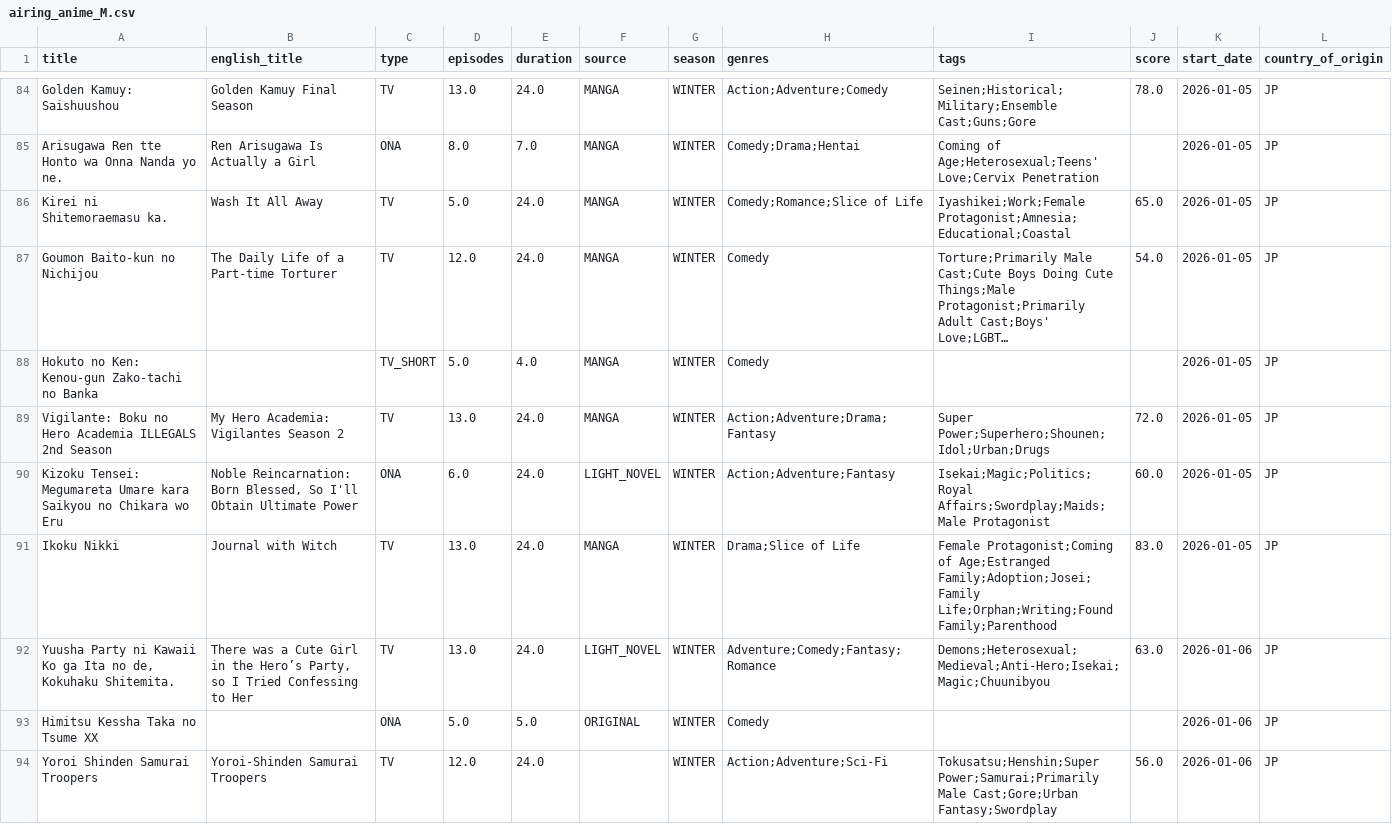
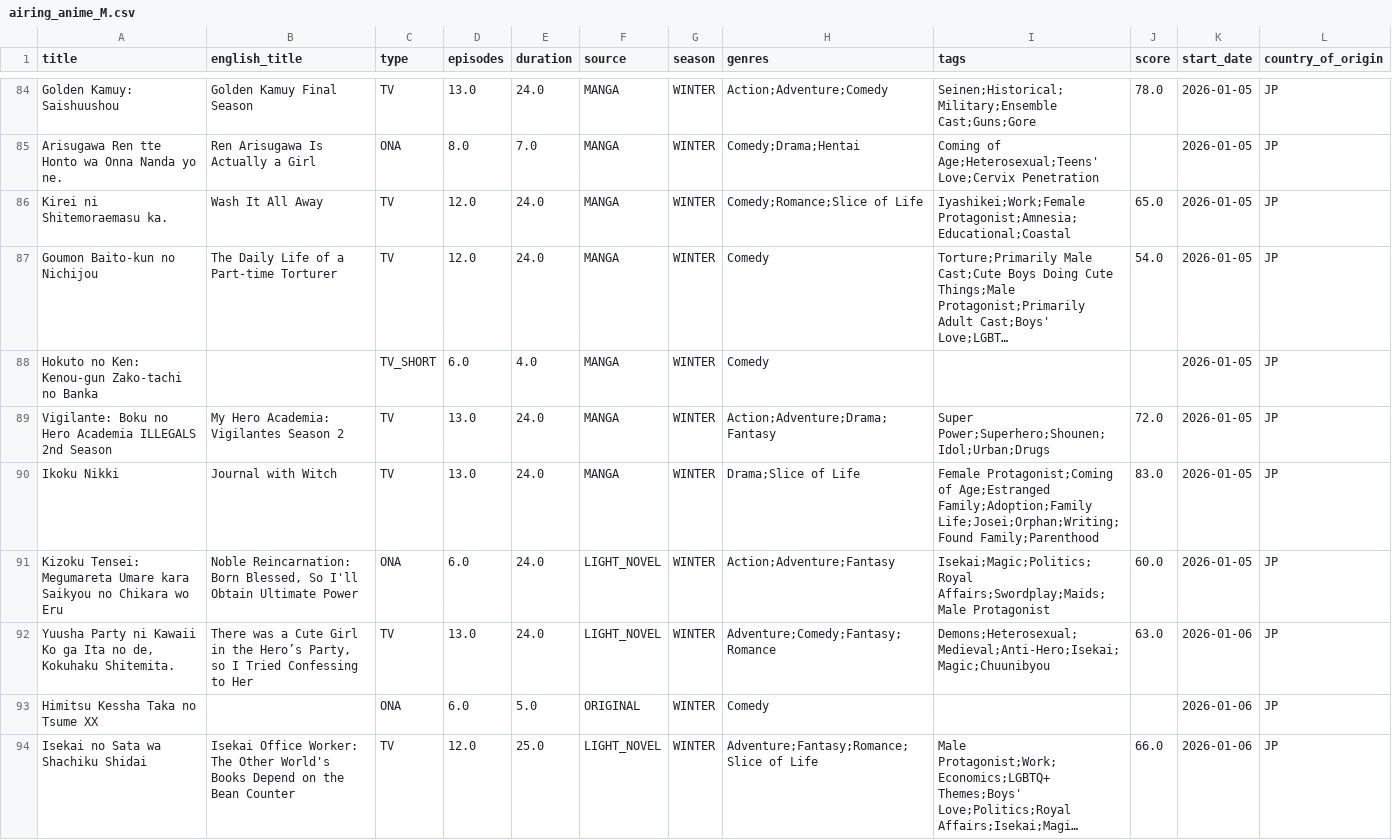
Before and after one commit to Andres-pixel35/Anime-dashboard, a CSV file: data/modified/airing_anime_M.csv, drawn as a sheet; only a part is shown, gaps mark what is left out; the shorter side is filled out with more unchanged rows; long unchanged cells end in …; removed rows and columns are numbered as before the commit, all else as after; the diff covers the shown part only; the diff names each change by its address in the sheet, - before the commit and + after, or states it on an @@ line.

```diff
--- a/data/modified/airing_anime_M.csv
+++ b/data/modified/airing_anime_M.csv
-D86 (episodes): 5.0
+D86 (episodes): 12.0
-D88 (episodes): 5.0
+D88 (episodes): 6.0
+row 90: Ikoku Nikki | Journal with Witch | TV | 13.0 | 24.0 | MANGA | WINTER | Drama;Slice of Life | Female Protagonist;Coming of Age;Estranged Family;Adoption;Family Life;Josei;Orphan;Writing;Found Family;Parenthood | 83.0 | 2026-01-05 | JP
-row 91: Ikoku Nikki | Journal with Witch | TV | 13.0 | 24.0 | MANGA | WINTER | Drama;Slice of Life | Female Protagonist;Coming of Age;Estranged Family;Adoption;Josei;Family Life;Orphan;Writing;Found Family;Parenthood | 83.0 | 2026-01-05 | JP
-D93 (episodes): 5.0
+D93 (episodes): 6.0
@@ row 98 moved to row 94: Isekai no Sata wa Shachiku Shidai @@
```
Also changed, not shown: 2 added rows, 2 removed rows, 11 moved rows and 14 edited cells elsewhere in this file, 1 other file.
